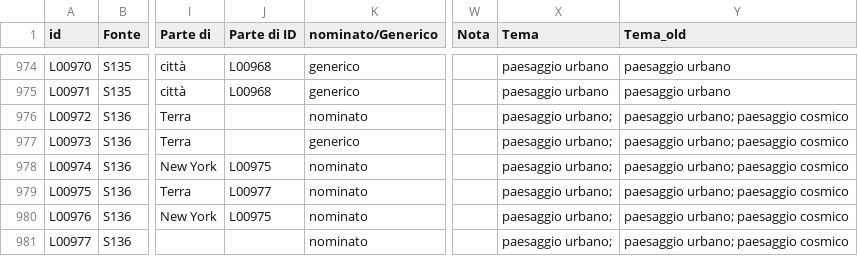
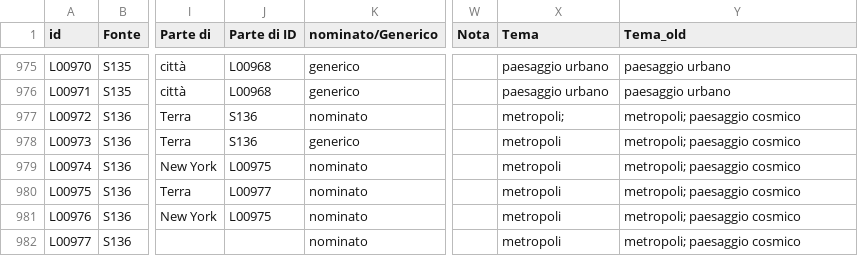
Before and after one commit to densitydesign/atlante-calvino-project, a TSV file: public/places-matrix-data.tsv, drawn as a sheet; only a part is shown, gaps mark what is left out; addresses are those after the commit; the diff covers the shown part only; the diff names each change by its address in the sheet, - before the commit and + after, or states it on an @@ line.

Commit message:
Update places-matrix-data.tsv

```diff
--- a/public/places-matrix-data.tsv
+++ b/public/places-matrix-data.tsv
-J977:J978 (Parte di ID): (empty)
+J977:J978 (Parte di ID): S136
-X977 (Tema): paesaggio urbano;
+X977 (Tema): metropoli;
-Y977:Y982 (Tema_old): paesaggio urbano; paesaggio cosmico
+Y977:Y982 (Tema_old): metropoli; paesaggio cosmico
-X978:X982 (Tema): paesaggio urbano;
+X978:X982 (Tema): metropoli
```
Also changed, not shown: 1 added row and 113 edited cells elsewhere in this file.
